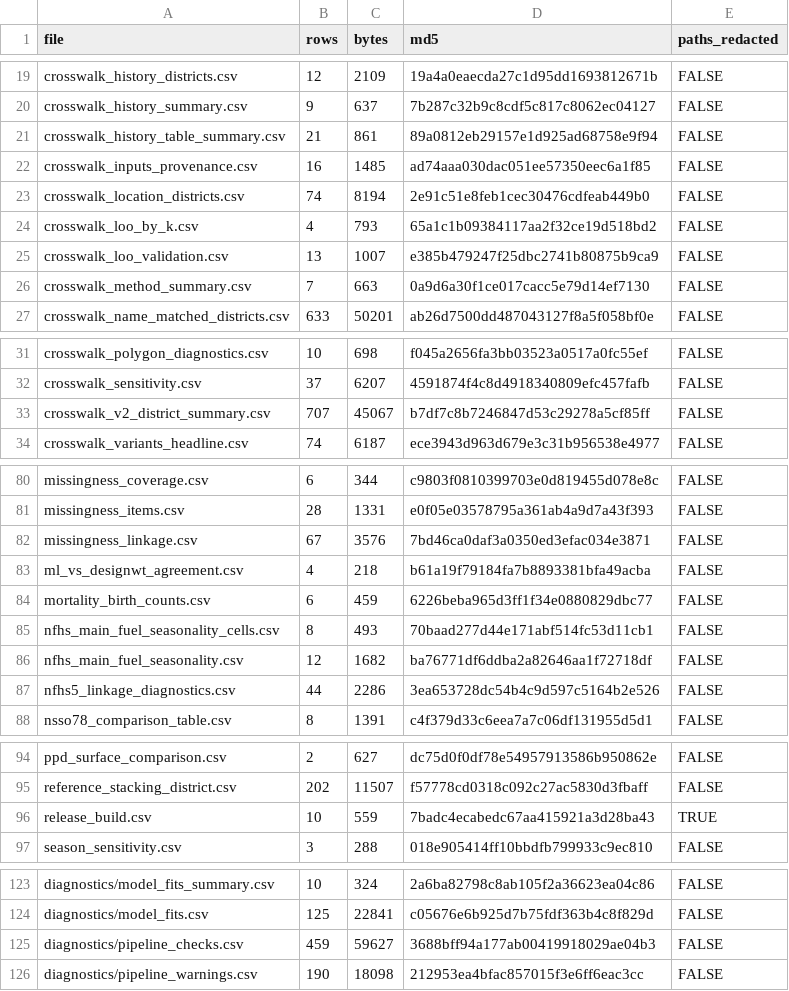
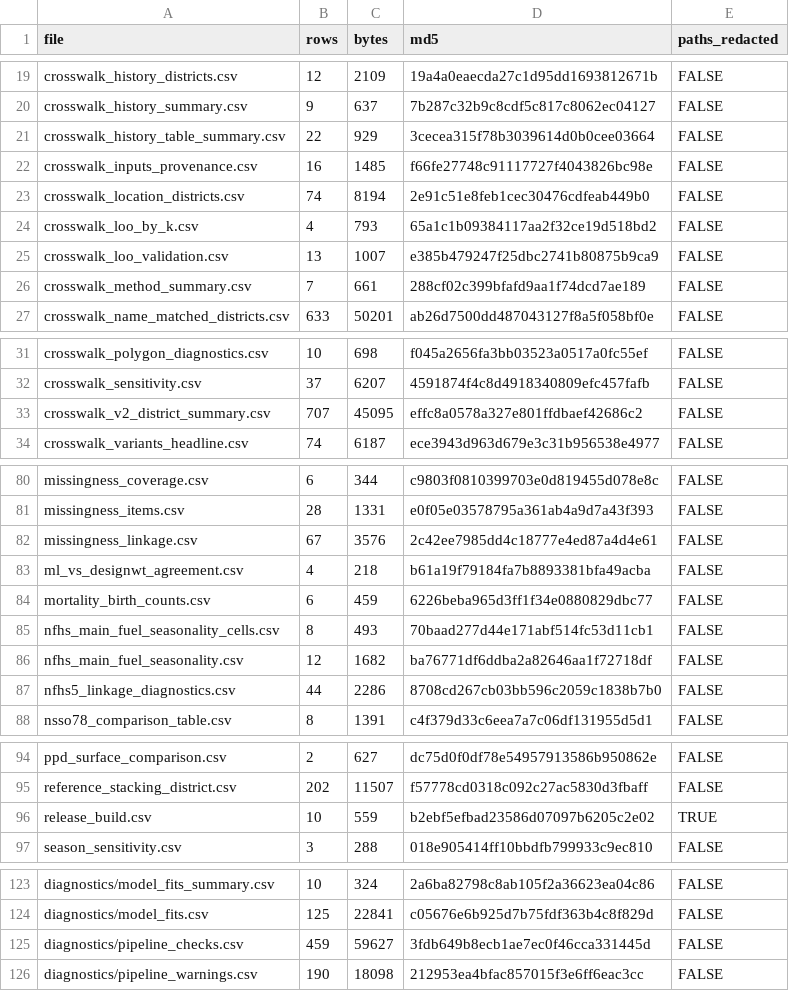
Before and after one commit to pdez90/India_householdenergy, a CSV file: results/MANIFEST.csv, drawn as a sheet; only a part is shown, gaps mark what is left out.

```diff
--- a/results/MANIFEST.csv
+++ b/results/MANIFEST.csv
@@ -20,4 +20,4 @@
 "crosswalk_history_summary.csv",9,637,"7b287c32b9c8cdf5c817c8062ec04127",FALSE
-"crosswalk_history_table_summary.csv",21,861,"89a0812eb29157e1d925ad68758e9f94",FALSE
-"crosswalk_inputs_provenance.csv",16,1485,"ad74aaa030dac051ee57350eec6a1f85",FALSE
+"crosswalk_history_table_summary.csv",22,929,"3cecea315f78b3039614d0b0cee03664",FALSE
+"crosswalk_inputs_provenance.csv",16,1485,"f66fe27748c91117727f4043826bc98e",FALSE
 "crosswalk_location_districts.csv",74,8194,"2e91c51e8feb1cec30476cdfeab449b0",FALSE
@@ -25,3 +25,3 @@
 "crosswalk_loo_validation.csv",13,1007,"e385b479247f25dbc2741b80875b9ca9",FALSE
-"crosswalk_method_summary.csv",7,663,"0a9d6a30f1ce017cacc5e79d14ef7130",FALSE
+"crosswalk_method_summary.csv",7,661,"288cf02c399bfafd9aa1f74dcd7ae189",FALSE
 "crosswalk_name_matched_districts.csv",633,50201,"ab26d7500dd487043127f8a5f058bf0e",FALSE
@@ -32,3 +32,3 @@
 "crosswalk_sensitivity.csv",37,6207,"4591874f4c8d4918340809efc457fafb",FALSE
-"crosswalk_v2_district_summary.csv",707,45067,"b7df7c8b7246847d53c29278a5cf85ff",FALSE
+"crosswalk_v2_district_summary.csv",707,45095,"effc8a0578a327e801ffdbaef42686c2",FALSE
 "crosswalk_variants_headline.csv",74,6187,"ece3943d963d679e3c31b956538e4977",FALSE
@@ -81,3 +81,3 @@
 "missingness_items.csv",28,1331,"e0f05e03578795a361ab4a9d7a43f393",FALSE
-"missingness_linkage.csv",67,3576,"7bd46ca0daf3a0350ed3efac034e3871",FALSE
+"missingness_linkage.csv",67,3576,"2c42ee7985dd4c18777e4ed87a4d4e61",FALSE
 "ml_vs_designwt_agreement.csv",4,218,"b61a19f79184fa7b8893381bfa49acba",FALSE
@@ -86,3 +86,3 @@
 "nfhs_main_fuel_seasonality.csv",12,1682,"ba76771df6ddba2a82646aa1f72718df",FALSE
-"nfhs5_linkage_diagnostics.csv",44,2286,"3ea653728dc54b4c9d597c5164b2e526",FALSE
+"nfhs5_linkage_diagnostics.csv",44,2286,"8708cd267cb03bb596c2059c1838b7b0",FALSE
 "nsso78_comparison_table.csv",8,1391,"c4f379d33c6eea7a7c06df131955d5d1",FALSE
@@ -95,3 +95,3 @@
 "reference_stacking_district.csv",202,11507,"f57778cd0318c092c27ac5830d3fbaff",FALSE
-"release_build.csv",10,559,"7badc4ecabedc67aa415921a3d28ba43",TRUE
+"release_build.csv",10,559,"b2ebf5efbad23586d07097b6205c2e02",TRUE
 "season_sensitivity.csv",3,288,"018e905414ff10bbdfb799933c9ec810",FALSE
@@ -124,3 +124,3 @@
 "diagnostics/model_fits.csv",125,22841,"c05676e6b925d7b75fdf363b4c8f829d",FALSE
-"diagnostics/pipeline_checks.csv",459,59627,"3688bff94a177ab00419918029ae04b3",FALSE
+"diagnostics/pipeline_checks.csv",459,59627,"3fdb649b8ecb1ae7ec0f46cca331445d",FALSE
 "diagnostics/pipeline_warnings.csv",190,18098,"212953ea4bfac857015f3e6ff6eac3cc",FALSE
```
Also changed, not shown: results/PROVENANCE.csv, results/crosswalk_history_table_summary.csv, 7 other files.
